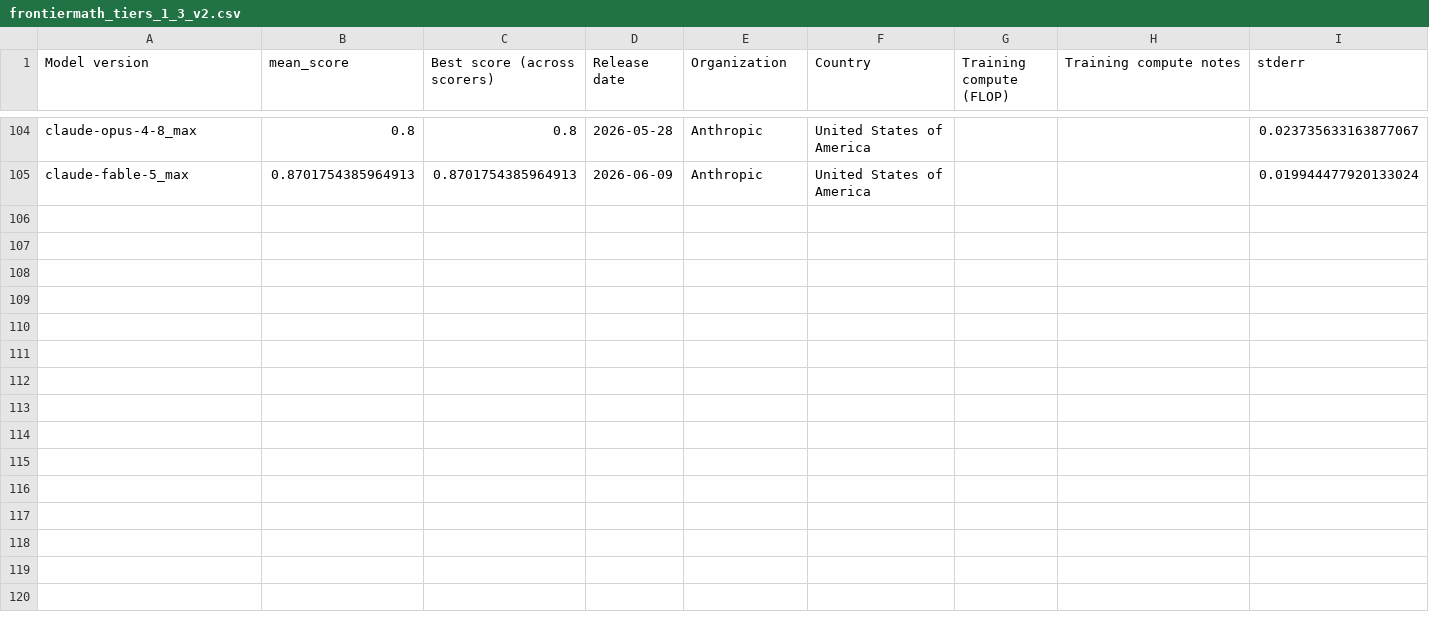
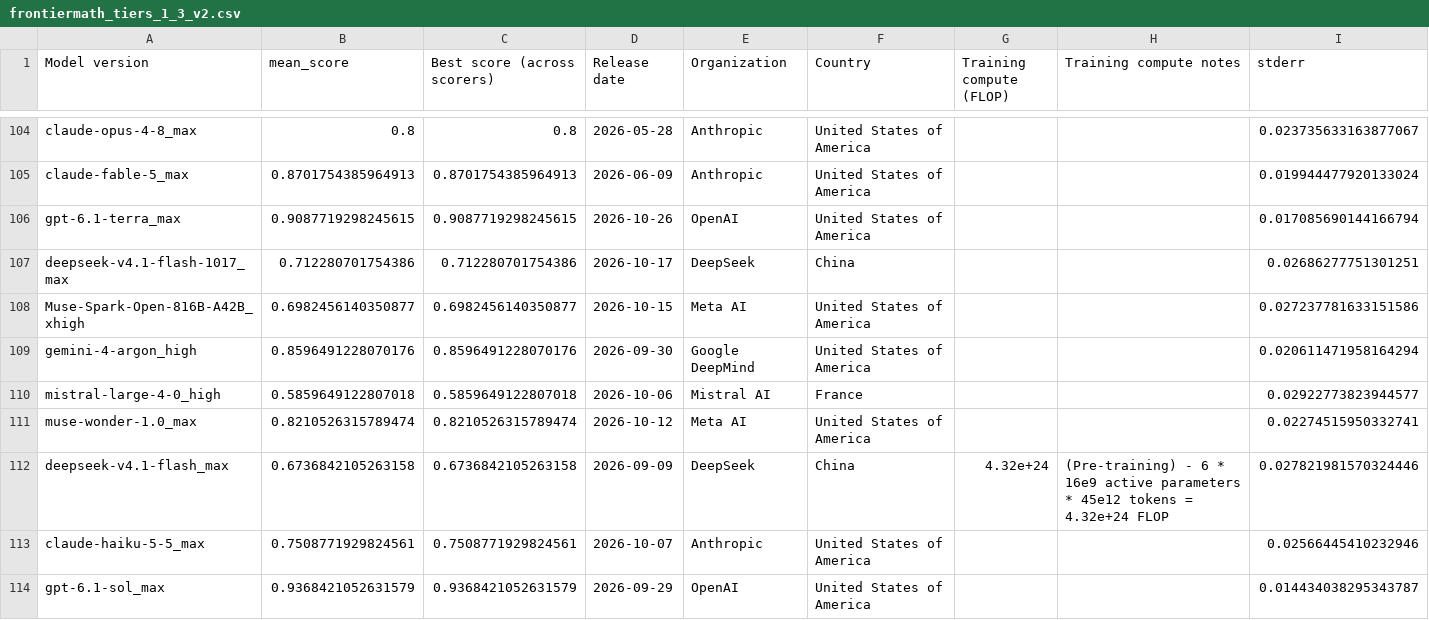
Before and after one commit to yuema137/benchs-last-exam, a CSV file: data/raw/frontiermath_tiers_1_3_v2.csv, drawn as a sheet; only a part is shown, gaps mark what is left out; rows hold the shown columns only; the diff covers the shown part only; the diff names each change by its address in the sheet, - before the commit and + after, or states it on an @@ line.

```diff
--- a/data/raw/frontiermath_tiers_1_3_v2.csv
+++ b/data/raw/frontiermath_tiers_1_3_v2.csv
+row 106: gpt-6.1-terra_max | 0.9087719298245615 | 0.9087719298245615 | 2026-10-26 | OpenAI | United States of America |  |  | 0.017085690144166794
+row 107: deepseek-v4.1-flash-1017_max | 0.712280701754386 | 0.712280701754386 | 2026-10-17 | DeepSeek | China |  |  | 0.02686277751301251
+row 108: Muse-Spark-Open-816B-A42B_xhigh | 0.6982456140350877 | 0.6982456140350877 | 2026-10-15 | Meta AI | United States of America |  |  | 0.027237781633151586
+row 109: gemini-4-argon_high | 0.8596491228070176 | 0.8596491228070176 | 2026-09-30 | Google DeepMind | United States of America |  |  | 0.020611471958164294
+row 110: mistral-large-4-0_high | 0.5859649122807018 | 0.5859649122807018 | 2026-10-06 | Mistral AI | France |  |  | 0.02922773823944577
+row 111: muse-wonder-1.0_max | 0.8210526315789474 | 0.8210526315789474 | 2026-10-12 | Meta AI | United States of America |  |  | 0.02274515950332741
+row 112: deepseek-v4.1-flash_max | 0.6736842105263158 | 0.6736842105263158 | 2026-09-09 | DeepSeek | China | 4.32e+24 | (Pre-training) - 6 * 16e9 active parameters * 45e12 tokens = 4.32e+24 FLOP | 0.027821981570324446
+row 113: claude-haiku-5-5_max | 0.7508771929824561 | 0.7508771929824561 | 2026-10-07 | Anthropic | United States of America |  |  | 0.02566445410232946
+row 114: gpt-6.1-sol_max | 0.9368421052631579 | 0.9368421052631579 | 2026-09-29 | OpenAI | United States of America |  |  | 0.014434038295343787
```
Also changed, not shown: 9 added rows elsewhere in this file, data/raw/agents_last_exam_external.csv, data/raw/dtbench_external.csv, 40 other files.
